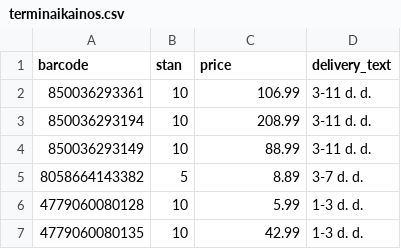
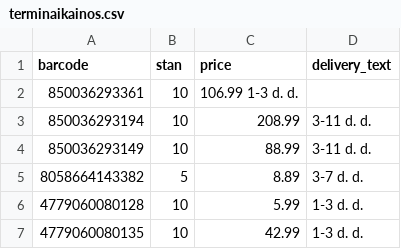
Before and after one commit to mbtylla/varle-xml, a CSV file: terminaikainos.csv, drawn as a sheet; only a part is shown.

Commit message:
Update terminaikainos.csv

```diff
--- a/terminaikainos.csv
+++ b/terminaikainos.csv
@@ -1,3 +1,3 @@
 barcode,stan,price,delivery_text
-850036293361,10,106.99,3-11 d. d.
+850036293361,10,106.99 1-3 d. d.
 850036293194,10,208.99,3-11 d. d.
```
